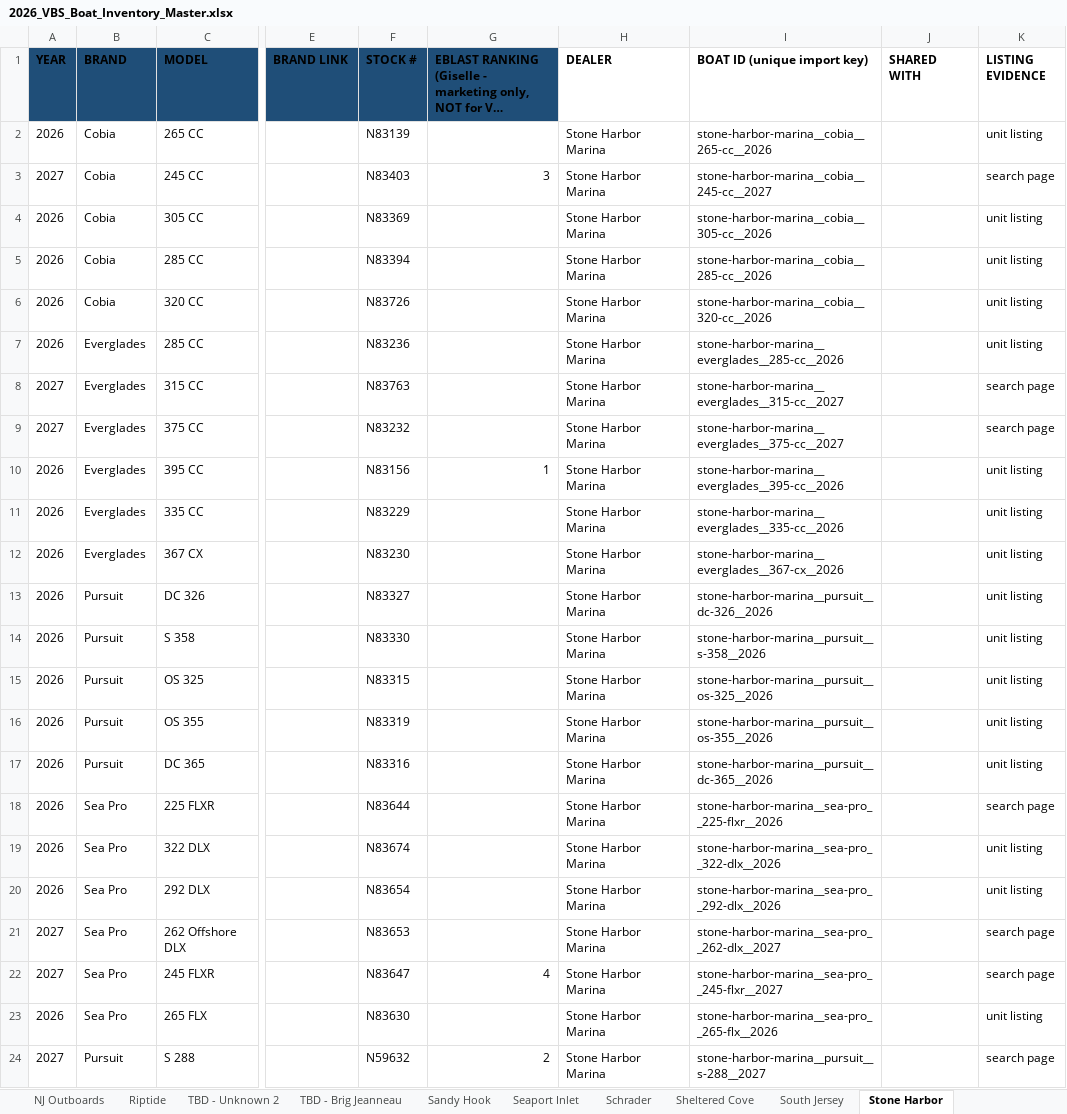
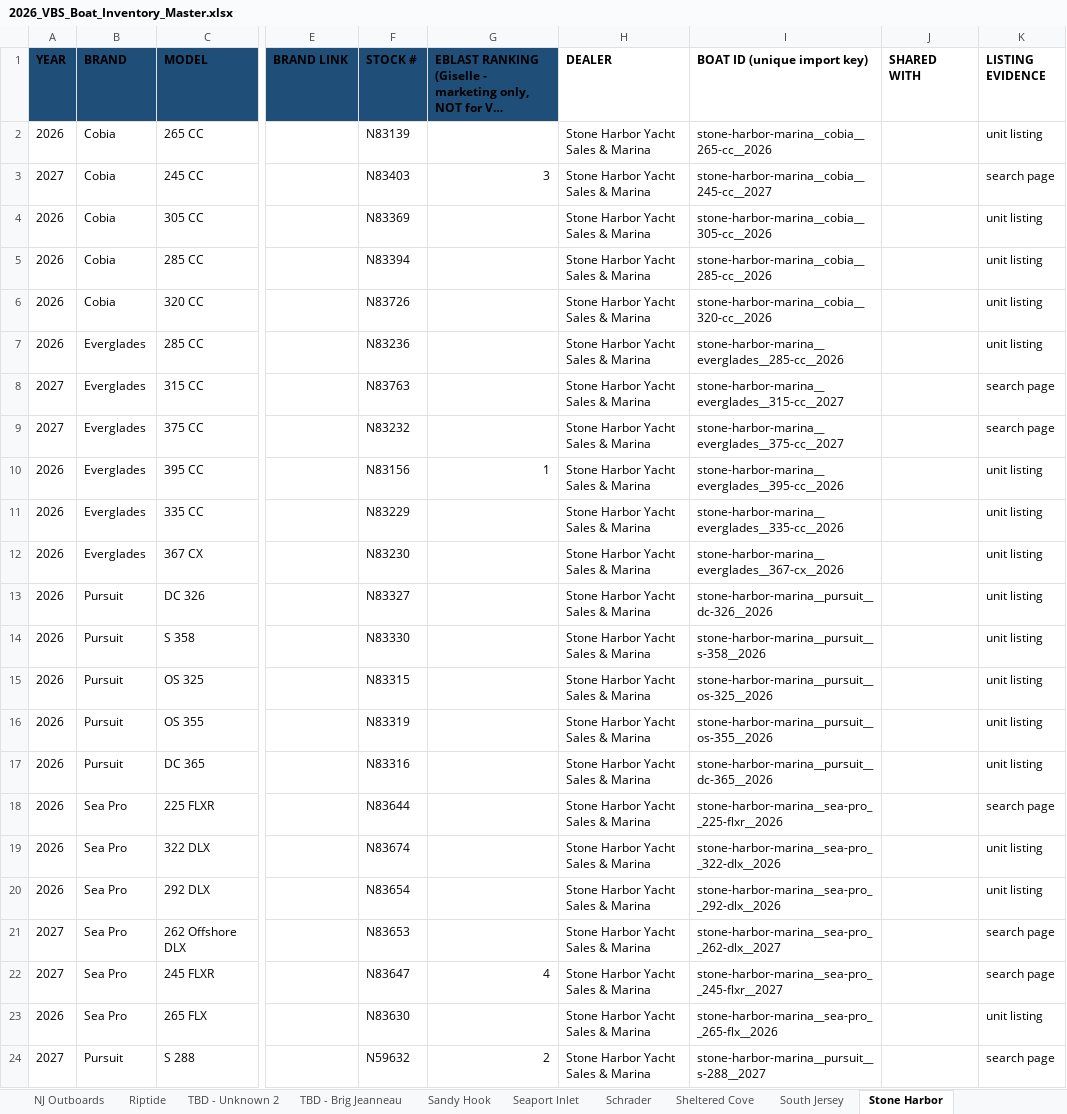
Before and after one commit to jondigital1/virtualboatshow, an Excel workbook: data/2026_VBS_Boat_Inventory_Master.xlsx, sheet Stone Harbor, drawn as a sheet; only a part is shown, gaps mark what is left out; long unchanged cells end in …; values as stored, in another font and other column widths than the file's, no borders; the diff names each change by its address in the sheet, - before the commit and + after, or states it on an @@ line.

Commit message:
Rename two dealers to match the final 2026 Directory
Stone Harbor Marina is now Stone Harbor Yacht Sales & Marina, and
Valhalla Boat Sales is now Valhalla Yacht Sales, per Giselle's
2026-09-06 reconciliation.

Stone Harbor is keyed by name in five places that have to move together
or their boats silently lose things: the dock placement lookup (exact
match), the directory row and logo map, the sponsor entry, the lead
routing table, and every one of their 23 boat records. The r3 workbook
changed first, repo copy and Drive mirror, so the site data follows the
source of truth rather than diverging from it. The importer's dealer key
is the r3 header text and was renamed with it.

The site data was renamed in place rather than by re-running the
importer, because the importer also tops up photos for any boat under
eight and Jon has frozen the inventory. Re-running it later will produce
the same names, since r3 already carries them.

Valhalla has no boats and does not appear in r3, so that one is
directory, dock list and importer map only.

```diff
--- a/data/2026_VBS_Boat_Inventory_Master.xlsx (sheet Stone Harbor)
+++ b/data/2026_VBS_Boat_Inventory_Master.xlsx (sheet Stone Harbor)
-H2:H24 (DEALER): Stone Harbor Marina
+H2:H24 (DEALER): Stone Harbor Yacht Sales & Marina
```
Also changed, not shown: sheet Dealer Contacts, 8 other files.
